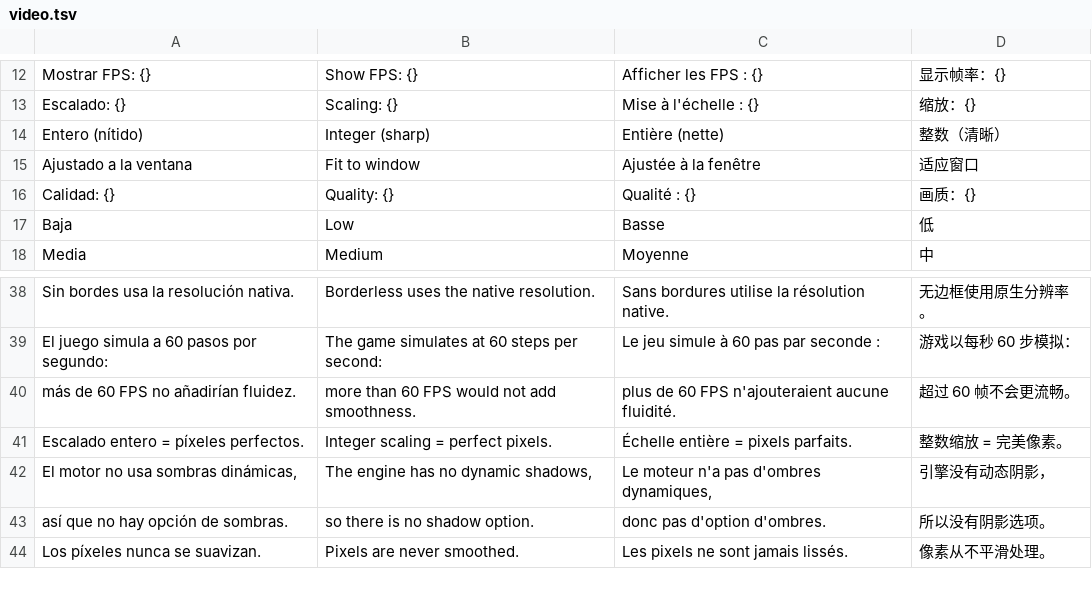
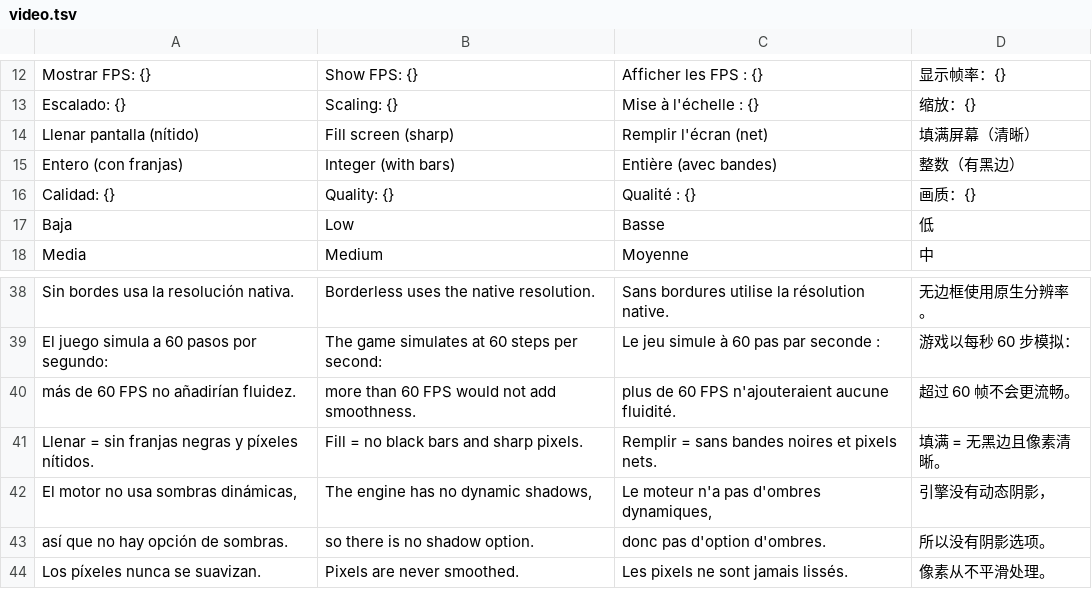
Before and after one commit to julianfarks/juego-roguelike, a TSV file: tools/i18n/parts/video.tsv, drawn as a sheet; only a part is shown, gaps mark what is left out; removed rows and columns are numbered as before the commit, all else as after; the diff names each change by its address in the sheet, - before the commit and + after, or states it on an @@ line.

```diff
--- a/tools/i18n/parts/video.tsv
+++ b/tools/i18n/parts/video.tsv
-row 14: Entero (nítido) | Integer (sharp) | Entière (nette) | 整数（清晰）
-row 15: Ajustado a la ventana | Fit to window | Ajustée à la fenêtre | 适应窗口
+row 14: Llenar pantalla (nítido) | Fill screen (sharp) | Remplir l'écran (net) | 填满屏幕（清晰）
+row 15: Entero (con franjas) | Integer (with bars) | Entière (avec bandes) | 整数（有黑边）
-row 41: Escalado entero = píxeles perfectos. | Integer scaling = perfect pixels. | Échelle entière = pixels parfaits. | 整数缩放 = 完美像素。
+row 41: Llenar = sin franjas negras y píxeles nítidos. | Fill = no black bars and sharp pixels. | Remplir = sans bandes noires et pixels nets. | 填满 = 无黑边且像素清晰。
```
Also changed, not shown: Shared/assets/i18n/en.tsv, Shared/assets/i18n/fr.tsv, 28 other files.
